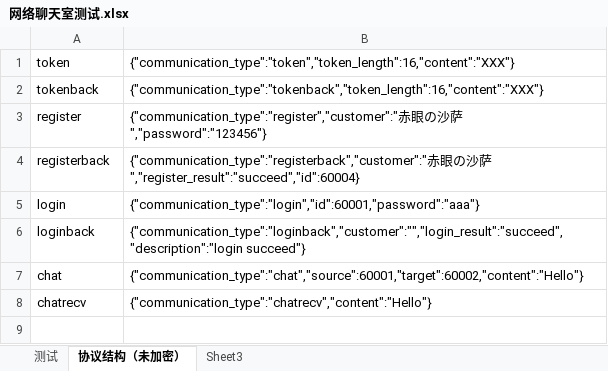
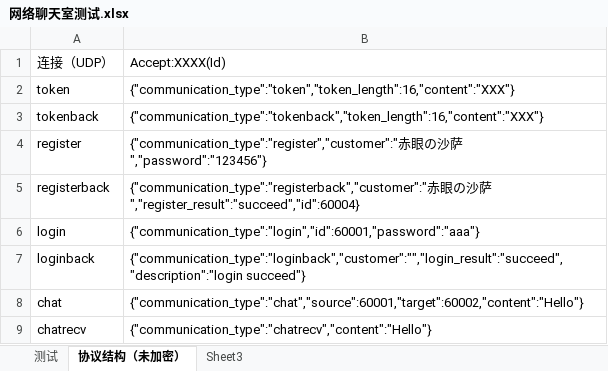
Before and after one commit to jackc7012/Chat, an Excel workbook: 网络聊天室测试.xlsx, sheet 协议结构（未加密）, drawn as a sheet; values as stored, in another font and other column widths than the file's, no borders; the diff names each change by its address in the sheet, - before the commit and + after, or states it on an @@ line.

```diff
--- a/网络聊天室测试.xlsx (sheet 协议结构（未加密）)
+++ b/网络聊天室测试.xlsx (sheet 协议结构（未加密）)
+row 1: 连接（UDP） | Accept:XXXX(Id)
```
Also changed, not shown: 8 other files.
